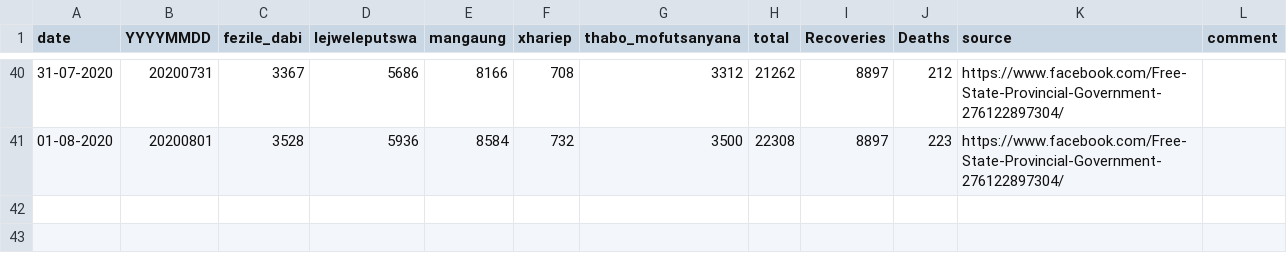
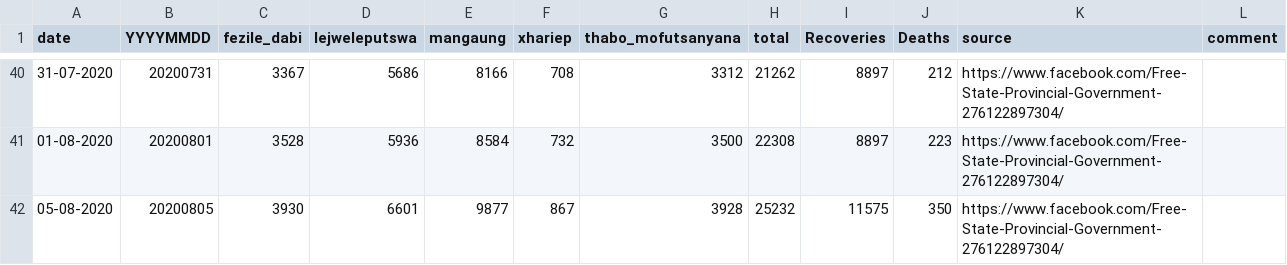
Before and after one commit to forceoffire/covid19za, a CSV file: data/district_data/provincial_fs_cumulative.csv, drawn as a sheet; only a part is shown, gaps mark what is left out.

Commit message:
Update provincial_fs_cumulative.csv
Weekly-ish update

```diff
--- a/data/district_data/provincial_fs_cumulative.csv
+++ b/data/district_data/provincial_fs_cumulative.csv
@@ -41 +41,2 @@ date,YYYYMMDD,fezile_dabi,lejweleputswa,mangaung,xhariep,thabo_mofutsanyana,tota
 01-08-2020,20200801,3528,5936,8584,732,3500,22308,8897,223,https://www.facebook.com/Free-State-Provincial-Government-276122897304/,
+05-08-2020,20200805,3930,6601,9877,867,3928,25232,11575,350,https://www.facebook.com/Free-State-Provincial-Government-276122897304/,
```
